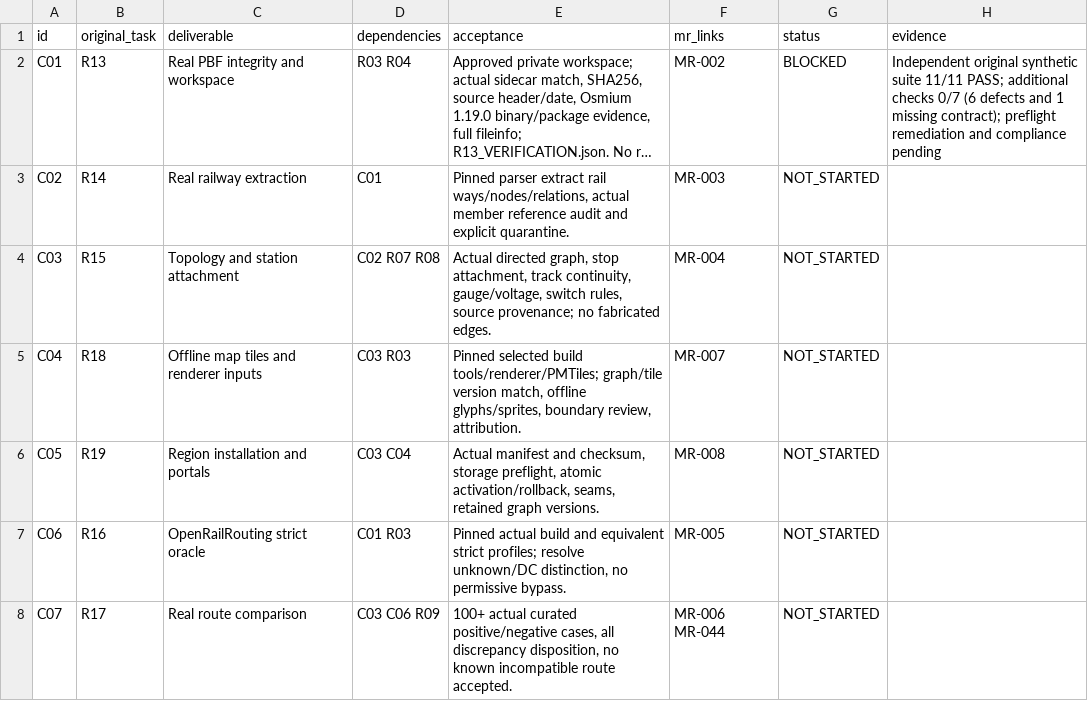
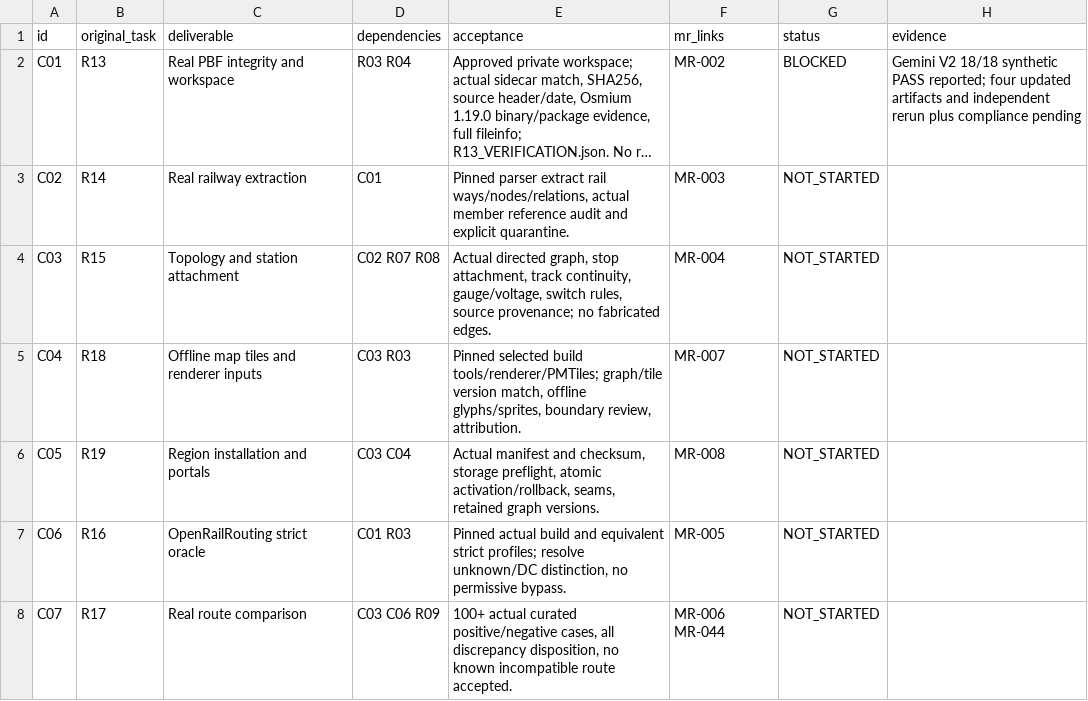
Before and after one commit to S2zxx0zxx/Railway-Ceo-, a CSV file: docs/railway/REMAINING_IMPLEMENTATION_LEDGER.csv, drawn as a sheet; only a part is shown; long unchanged cells end in …; the diff names each change by its address in the sheet, - before the commit and + after, or states it on an @@ line.

Commit message:
Record reported C01 V2 filter remediation pending independent acceptance

```diff
--- a/docs/railway/REMAINING_IMPLEMENTATION_LEDGER.csv
+++ b/docs/railway/REMAINING_IMPLEMENTATION_LEDGER.csv
-H2 (evidence): Independent original synthetic suite 11/11 PASS; additional checks 0/7 (6 defects and 1 missing contract); preflight remediation and compliance pending
+H2 (evidence): Gemini V2 18/18 synthetic PASS reported; four updated artifacts and independent rerun plus compliance pending
```
Also changed, not shown: docs/railway/EXECUTION_LEDGER.csv, 4 other files.
